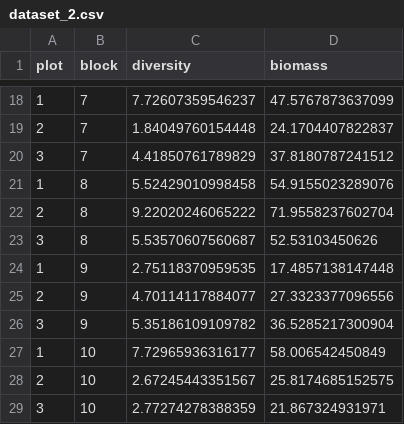
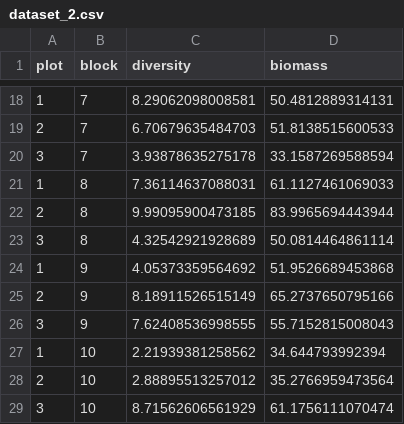
Before and after one commit to adamtclark/BayesModellingUG, a CSV file: meetings/K2/dataset_2.csv, drawn as a sheet; only a part is shown, gaps mark what is left out; the diff covers the shown part only.

```diff
--- a/meetings/K2/dataset_2.csv
+++ b/meetings/K2/dataset_2.csv
@@ -18,12 +18,12 @@
-1,7,7.72607359546237,47.5767873637099
-2,7,1.84049760154448,24.1704407822837
-3,7,4.41850761789829,37.8180787241512
-1,8,5.52429010998458,54.9155023289076
-2,8,9.22020246065222,71.9558237602704
-3,8,5.53570607560687,52.53103450626
-1,9,2.75118370959535,17.4857138147448
-2,9,4.70114117884077,27.3323377096556
-3,9,5.35186109109782,36.5285217300904
-1,10,7.72965936316177,58.006542450849
-2,10,2.67245443351567,25.8174685152575
-3,10,2.77274278388359,21.867324931971
+1,7,8.29062098008581,50.4812889314131
+2,7,6.70679635484703,51.8138515600533
+3,7,3.93878635275178,33.1587269588594
+1,8,7.36114637088031,61.1127461069033
+2,8,9.99095900473185,83.9965694443944
+3,8,4.32542921928689,50.0814464861114
+1,9,4.05373359564692,51.9526689453868
+2,9,8.18911526515149,65.2737650795166
+3,9,7.62408536998555,55.7152815008043
+1,10,2.21939381258562,34.644793992394
+2,10,2.88895513257012,35.2766959473564
+3,10,8.71562606561929,61.1756111070474
```
Also changed, not shown: 32 edited cells elsewhere in this file, 11 other files.
